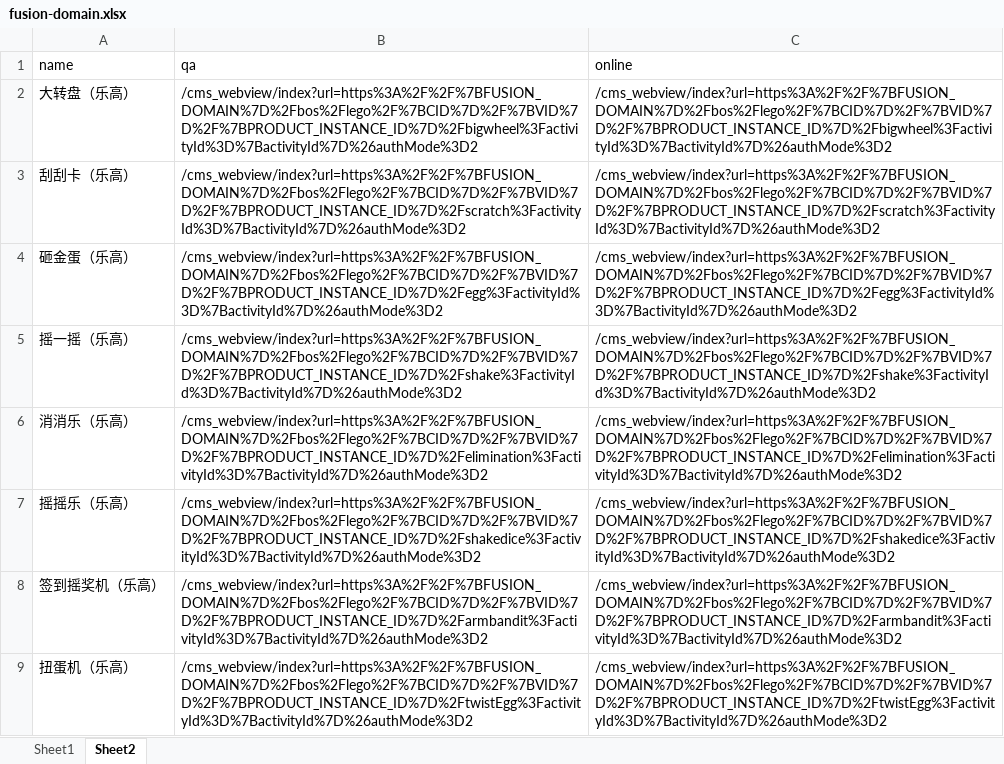
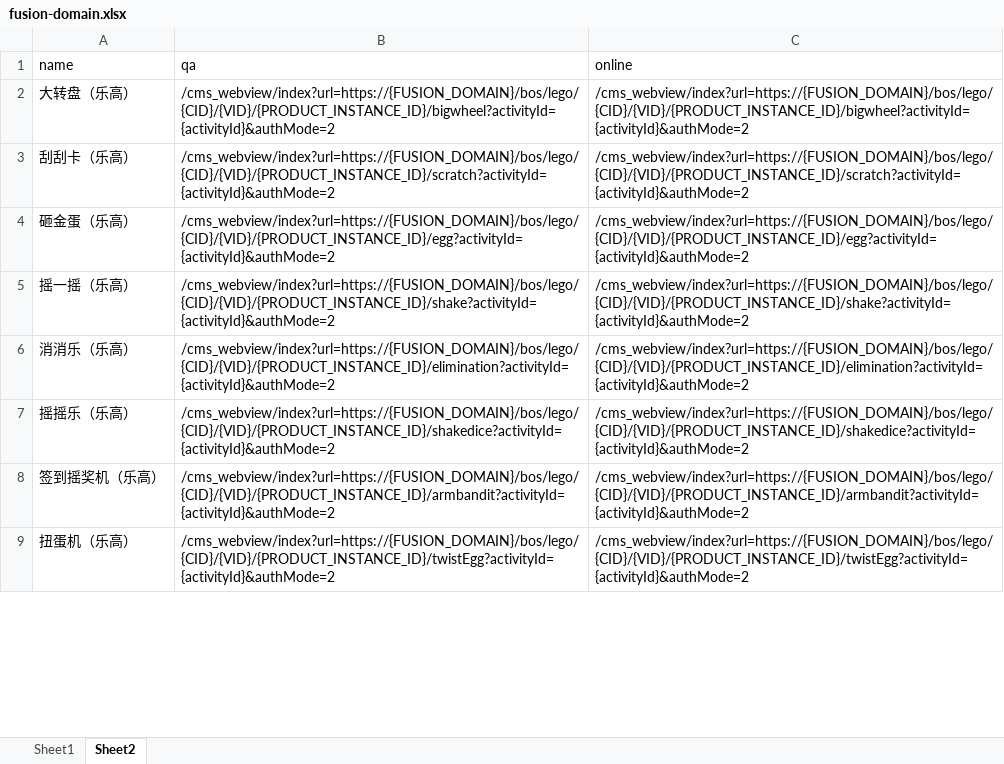
Before and after one commit to bigMeowCoding/node, an Excel workbook: fusion-domain.xlsx, sheet Sheet2, drawn as a sheet; only a part is shown; values as stored, in another font and other column widths than the file's, no borders; the diff covers the shown part only; the diff names each change by its address in the sheet, - before the commit and + after, or states it on an @@ line.

```diff
--- a/fusion-domain.xlsx (sheet Sheet2)
+++ b/fusion-domain.xlsx (sheet Sheet2)
-B2 (qa): /cms_webview/index?url=https%3A%2F%2F%7BFUSION_DOMAIN%7D%2Fbos%2Flego%2F%7BCID%7D%2F%7BVID%7D%2F%7BPRODUCT_INSTANCE_ID%7D%2Fbigwheel%3FactivityId%3D%7BactivityId%7D%26authMode%3D2
+B2 (qa): /cms_webview/index?url=https://{FUSION_DOMAIN}/bos/lego/{CID}/{VID}/{PRODUCT_INSTANCE_ID}/bigwheel?activityId={activityId}&authMode=2
-C2 (online): /cms_webview/index?url=https%3A%2F%2F%7BFUSION_DOMAIN%7D%2Fbos%2Flego%2F%7BCID%7D%2F%7BVID%7D%2F%7BPRODUCT_INSTANCE_ID%7D%2Fbigwheel%3FactivityId%3D%7BactivityId%7D%26authMode%3D2
+C2 (online): /cms_webview/index?url=https://{FUSION_DOMAIN}/bos/lego/{CID}/{VID}/{PRODUCT_INSTANCE_ID}/bigwheel?activityId={activityId}&authMode=2
-B3 (qa): /cms_webview/index?url=https%3A%2F%2F%7BFUSION_DOMAIN%7D%2Fbos%2Flego%2F%7BCID%7D%2F%7BVID%7D%2F%7BPRODUCT_INSTANCE_ID%7D%2Fscratch%3FactivityId%3D%7BactivityId%7D%26authMode%3D2
+B3 (qa): /cms_webview/index?url=https://{FUSION_DOMAIN}/bos/lego/{CID}/{VID}/{PRODUCT_INSTANCE_ID}/scratch?activityId={activityId}&authMode=2
-C3 (online): /cms_webview/index?url=https%3A%2F%2F%7BFUSION_DOMAIN%7D%2Fbos%2Flego%2F%7BCID%7D%2F%7BVID%7D%2F%7BPRODUCT_INSTANCE_ID%7D%2Fscratch%3FactivityId%3D%7BactivityId%7D%26authMode%3D2
+C3 (online): /cms_webview/index?url=https://{FUSION_DOMAIN}/bos/lego/{CID}/{VID}/{PRODUCT_INSTANCE_ID}/scratch?activityId={activityId}&authMode=2
-B4 (qa): /cms_webview/index?url=https%3A%2F%2F%7BFUSION_DOMAIN%7D%2Fbos%2Flego%2F%7BCID%7D%2F%7BVID%7D%2F%7BPRODUCT_INSTANCE_ID%7D%2Fegg%3FactivityId%3D%7BactivityId%7D%26authMode%3D2
+B4 (qa): /cms_webview/index?url=https://{FUSION_DOMAIN}/bos/lego/{CID}/{VID}/{PRODUCT_INSTANCE_ID}/egg?activityId={activityId}&authMode=2
-C4 (online): /cms_webview/index?url=https%3A%2F%2F%7BFUSION_DOMAIN%7D%2Fbos%2Flego%2F%7BCID%7D%2F%7BVID%7D%2F%7BPRODUCT_INSTANCE_ID%7D%2Fegg%3FactivityId%3D%7BactivityId%7D%26authMode%3D2
+C4 (online): /cms_webview/index?url=https://{FUSION_DOMAIN}/bos/lego/{CID}/{VID}/{PRODUCT_INSTANCE_ID}/egg?activityId={activityId}&authMode=2
-B5 (qa): /cms_webview/index?url=https%3A%2F%2F%7BFUSION_DOMAIN%7D%2Fbos%2Flego%2F%7BCID%7D%2F%7BVID%7D%2F%7BPRODUCT_INSTANCE_ID%7D%2Fshake%3FactivityId%3D%7BactivityId%7D%26authMode%3D2
+B5 (qa): /cms_webview/index?url=https://{FUSION_DOMAIN}/bos/lego/{CID}/{VID}/{PRODUCT_INSTANCE_ID}/shake?activityId={activityId}&authMode=2
-C5 (online): /cms_webview/index?url=https%3A%2F%2F%7BFUSION_DOMAIN%7D%2Fbos%2Flego%2F%7BCID%7D%2F%7BVID%7D%2F%7BPRODUCT_INSTANCE_ID%7D%2Fshake%3FactivityId%3D%7BactivityId%7D%26authMode%3D2
+C5 (online): /cms_webview/index?url=https://{FUSION_DOMAIN}/bos/lego/{CID}/{VID}/{PRODUCT_INSTANCE_ID}/shake?activityId={activityId}&authMode=2
-B6 (qa): /cms_webview/index?url=https%3A%2F%2F%7BFUSION_DOMAIN%7D%2Fbos%2Flego%2F%7BCID%7D%2F%7BVID%7D%2F%7BPRODUCT_INSTANCE_ID%7D%2Felimination%3FactivityId%3D%7BactivityId%7D%26authMode%3D2
+B6 (qa): /cms_webview/index?url=https://{FUSION_DOMAIN}/bos/lego/{CID}/{VID}/{PRODUCT_INSTANCE_ID}/elimination?activityId={activityId}&authMode=2
-C6 (online): /cms_webview/index?url=https%3A%2F%2F%7BFUSION_DOMAIN%7D%2Fbos%2Flego%2F%7BCID%7D%2F%7BVID%7D%2F%7BPRODUCT_INSTANCE_ID%7D%2Felimination%3FactivityId%3D%7BactivityId%7D%26authMode%3D2
+C6 (online): /cms_webview/index?url=https://{FUSION_DOMAIN}/bos/lego/{CID}/{VID}/{PRODUCT_INSTANCE_ID}/elimination?activityId={activityId}&authMode=2
-B7 (qa): /cms_webview/index?url=https%3A%2F%2F%7BFUSION_DOMAIN%7D%2Fbos%2Flego%2F%7BCID%7D%2F%7BVID%7D%2F%7BPRODUCT_INSTANCE_ID%7D%2Fshakedice%3FactivityId%3D%7BactivityId%7D%26authMode%3D2
+B7 (qa): /cms_webview/index?url=https://{FUSION_DOMAIN}/bos/lego/{CID}/{VID}/{PRODUCT_INSTANCE_ID}/shakedice?activityId={activityId}&authMode=2
-C7 (online): /cms_webview/index?url=https%3A%2F%2F%7BFUSION_DOMAIN%7D%2Fbos%2Flego%2F%7BCID%7D%2F%7BVID%7D%2F%7BPRODUCT_INSTANCE_ID%7D%2Fshakedice%3FactivityId%3D%7BactivityId%7D%26authMode%3D2
+C7 (online): /cms_webview/index?url=https://{FUSION_DOMAIN}/bos/lego/{CID}/{VID}/{PRODUCT_INSTANCE_ID}/shakedice?activityId={activityId}&authMode=2
-B8 (qa): /cms_webview/index?url=https%3A%2F%2F%7BFUSION_DOMAIN%7D%2Fbos%2Flego%2F%7BCID%7D%2F%7BVID%7D%2F%7BPRODUCT_INSTANCE_ID%7D%2Farmbandit%3FactivityId%3D%7BactivityId%7D%26authMode%3D2
+B8 (qa): /cms_webview/index?url=https://{FUSION_DOMAIN}/bos/lego/{CID}/{VID}/{PRODUCT_INSTANCE_ID}/armbandit?activityId={activityId}&authMode=2
-C8 (online): /cms_webview/index?url=https%3A%2F%2F%7BFUSION_DOMAIN%7D%2Fbos%2Flego%2F%7BCID%7D%2F%7BVID%7D%2F%7BPRODUCT_INSTANCE_ID%7D%2Farmbandit%3FactivityId%3D%7BactivityId%7D%26authMode%3D2
+C8 (online): /cms_webview/index?url=https://{FUSION_DOMAIN}/bos/lego/{CID}/{VID}/{PRODUCT_INSTANCE_ID}/armbandit?activityId={activityId}&authMode=2
-B9 (qa): /cms_webview/index?url=https%3A%2F%2F%7BFUSION_DOMAIN%7D%2Fbos%2Flego%2F%7BCID%7D%2F%7BVID%7D%2F%7BPRODUCT_INSTANCE_ID%7D%2FtwistEgg%3FactivityId%3D%7BactivityId%7D%26authMode%3D2
+B9 (qa): /cms_webview/index?url=https://{FUSION_DOMAIN}/bos/lego/{CID}/{VID}/{PRODUCT_INSTANCE_ID}/twistEgg?activityId={activityId}&authMode=2
-C9 (online): /cms_webview/index?url=https%3A%2F%2F%7BFUSION_DOMAIN%7D%2Fbos%2Flego%2F%7BCID%7D%2F%7BVID%7D%2F%7BPRODUCT_INSTANCE_ID%7D%2FtwistEgg%3FactivityId%3D%7BactivityId%7D%26authMode%3D2
+C9 (online): /cms_webview/index?url=https://{FUSION_DOMAIN}/bos/lego/{CID}/{VID}/{PRODUCT_INSTANCE_ID}/twistEgg?activityId={activityId}&authMode=2
```
Also changed, not shown: 18 edited cells elsewhere in this sheet, 1 other file.
